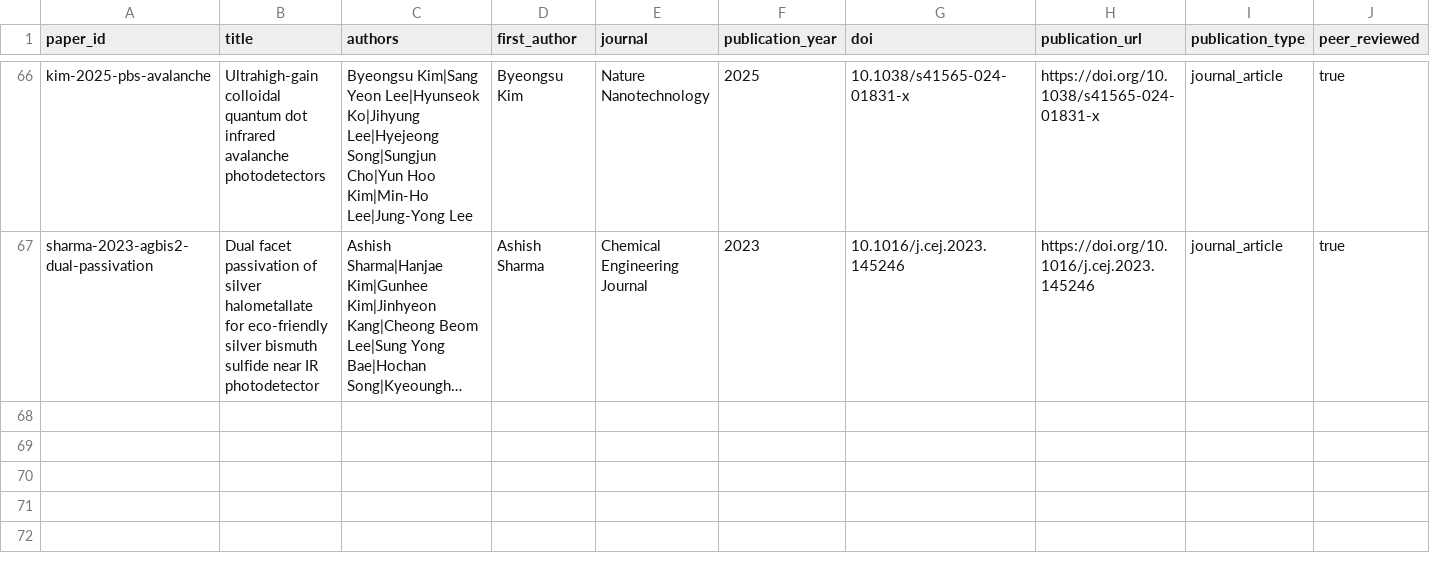
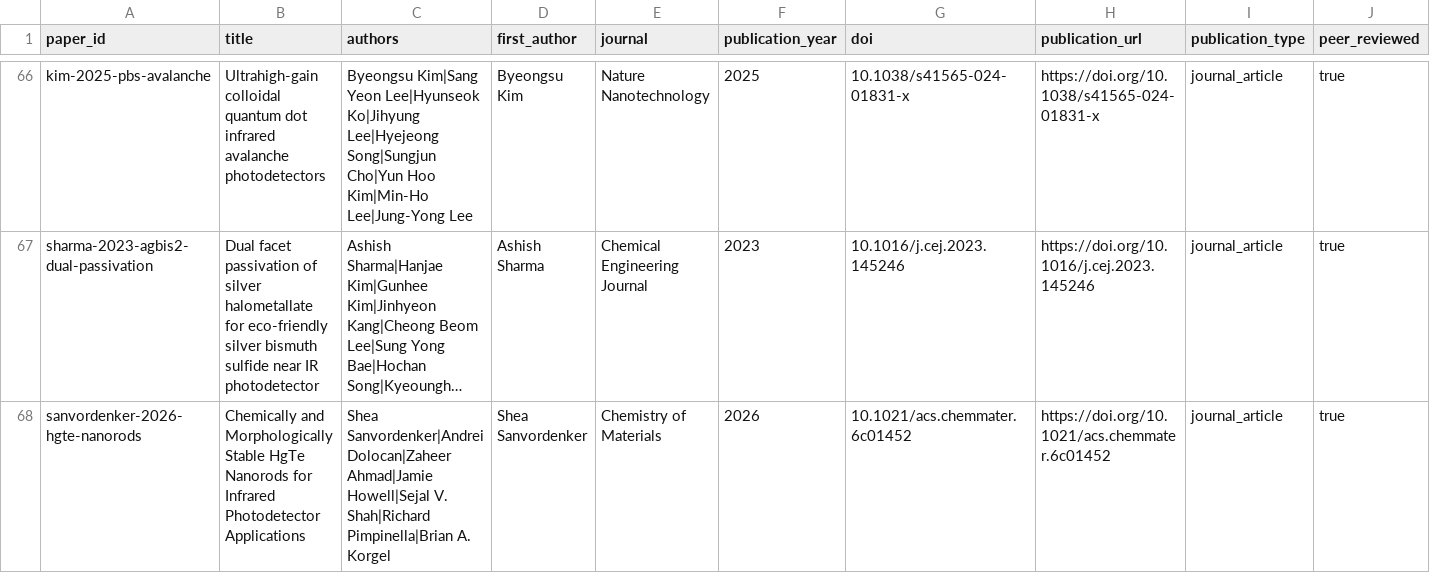
Before and after one commit to Shlok-Joseph-Paul/cQD-Detector-Compiler-and-Verifier, a CSV file: data/papers.csv, drawn as a sheet; only a part is shown, gaps mark what is left out; long unchanged cells end in …; rows hold the shown columns only; the diff names each change by its address in the sheet, - before the commit and + after, or states it on an @@ line.

```diff
--- a/data/papers.csv
+++ b/data/papers.csv
+row 68: sanvordenker-2026-hgte-nanorods | Chemically and Morphologically Stable HgTe Nanorods for Infrared Photodetector Applications | Shea Sanvordenker|Andrei Dolocan|Zaheer Ahmad|Jamie Howell|Sejal V. Shah|Richard Pimpinella|Brian A. Korgel | Shea Sanvordenker | Chemistry of Materials | 2026 | 10.1021/acs.chemmater.6c01452 | https://doi.org/10.1021/acs.chemmater.6c01452 | journal_article | true
```
Also changed, not shown: data/devices.csv, data/measurements.csv, 15 other files.
